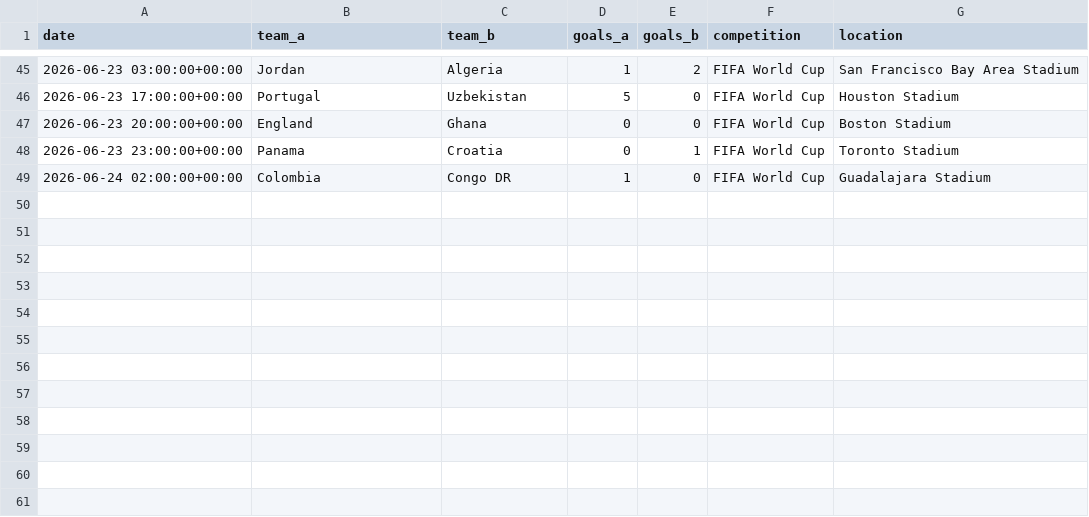
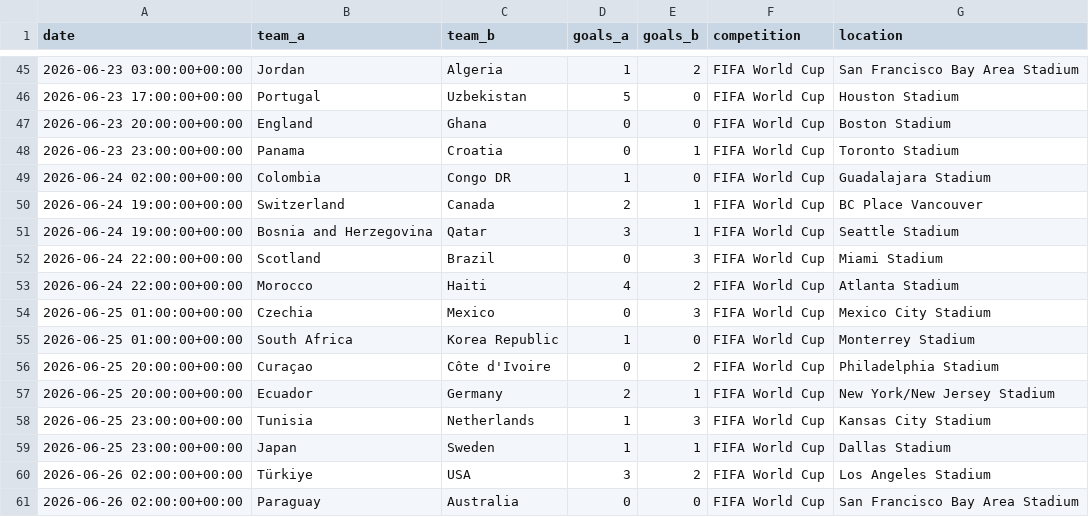
Before and after one commit to yuvalantman/World_cup_predictor, a CSV file: data/raw/world_cup_updates/all_world_cup_2026_updates.csv, drawn as a sheet; only a part is shown, gaps mark what is left out; the diff names each change by its address in the sheet, - before the commit and + after, or states it on an @@ line.

```diff
--- a/data/raw/world_cup_updates/all_world_cup_2026_updates.csv
+++ b/data/raw/world_cup_updates/all_world_cup_2026_updates.csv
+row 50: 2026-06-24 19:00:00+00:00 | Switzerland | Canada | 2 | 1 | FIFA World Cup | BC Place Vancouver
+row 51: 2026-06-24 19:00:00+00:00 | Bosnia and Herzegovina | Qatar | 3 | 1 | FIFA World Cup | Seattle Stadium
+row 52: 2026-06-24 22:00:00+00:00 | Scotland | Brazil | 0 | 3 | FIFA World Cup | Miami Stadium
+row 53: 2026-06-24 22:00:00+00:00 | Morocco | Haiti | 4 | 2 | FIFA World Cup | Atlanta Stadium
+row 54: 2026-06-25 01:00:00+00:00 | Czechia | Mexico | 0 | 3 | FIFA World Cup | Mexico City Stadium
+row 55: 2026-06-25 01:00:00+00:00 | South Africa | Korea Republic | 1 | 0 | FIFA World Cup | Monterrey Stadium
+row 56: 2026-06-25 20:00:00+00:00 | Curaçao | Côte d'Ivoire | 0 | 2 | FIFA World Cup | Philadelphia Stadium
+row 57: 2026-06-25 20:00:00+00:00 | Ecuador | Germany | 2 | 1 | FIFA World Cup | New York/New Jersey Stadium
+row 58: 2026-06-25 23:00:00+00:00 | Tunisia | Netherlands | 1 | 3 | FIFA World Cup | Kansas City Stadium
+row 59: 2026-06-25 23:00:00+00:00 | Japan | Sweden | 1 | 1 | FIFA World Cup | Dallas Stadium
+row 60: 2026-06-26 02:00:00+00:00 | Türkiye | USA | 3 | 2 | FIFA World Cup | Los Angeles Stadium
+row 61: 2026-06-26 02:00:00+00:00 | Paraguay | Australia | 0 | 0 | FIFA World Cup | San Francisco Bay Area Stadium
```
Also changed, not shown: data/raw/world_cup_updates/calibration_predictions.csv, data/raw/world_cup_updates/model_accuracy_v4.csv, 2 other files.
